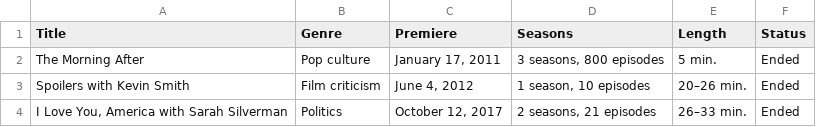
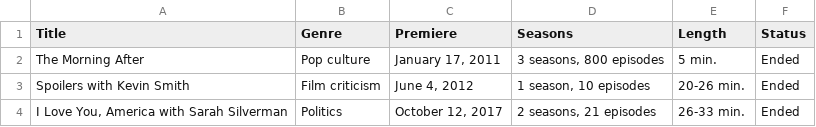
Before and after one commit to Fynn-Mehrens/original-content-eda, a CSV file: datasets/hulu/shows/table-7.csv, drawn as a sheet.

Commit message:
Update table-7.csv

```diff
--- a/datasets/hulu/shows/table-7.csv
+++ b/datasets/hulu/shows/table-7.csv
@@ -2,3 +2,3 @@ Title,Genre,Premiere,Seasons,Length,Status
 The Morning After,Pop culture,"January 17, 2011","3 seasons, 800 episodes",5 min.,Ended
-Spoilers with Kevin Smith,Film criticism,"June 4, 2012","1 season, 10 episodes",20–26 min.,Ended
-"I Love You, America with Sarah Silverman",Politics,"October 12, 2017","2 seasons, 21 episodes",26–33 min.,Ended
+Spoilers with Kevin Smith,Film criticism,"June 4, 2012","1 season, 10 episodes",20-26 min.,Ended
+"I Love You, America with Sarah Silverman",Politics,"October 12, 2017","2 seasons, 21 episodes",26-33 min.,Ended
```
